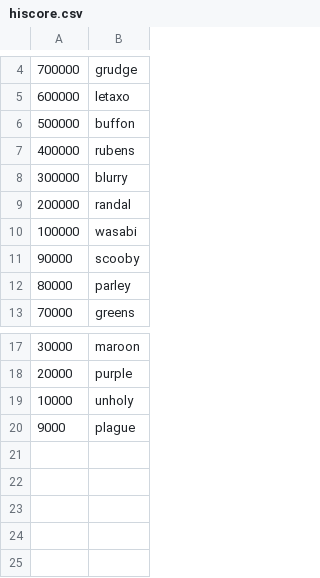
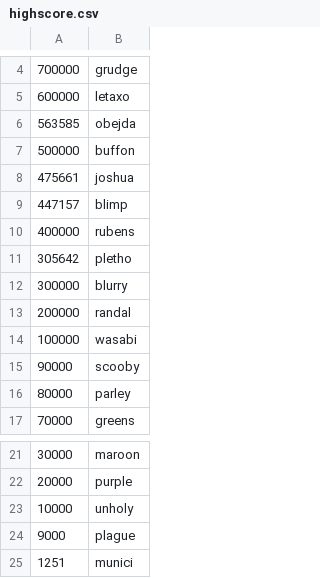
Before and after one commit to gdermog/invaders, a CSV file: highscore.csv (was hiscore.csv), drawn as a sheet; only a part is shown, gaps mark what is left out; the diff names each change by its address in the sheet, - before the commit and + after, or states it on an @@ line.

```diff
--- a/hiscore.csv
+++ b/highscore.csv
+row 6: 563585 | obejda
+row 8: 475661 | joshua
+row 9: 447157 | blimp
+row 11: 305642 | pletho
+row 25: 1251 | munici
```
Also changed, not shown: 13 other files.
